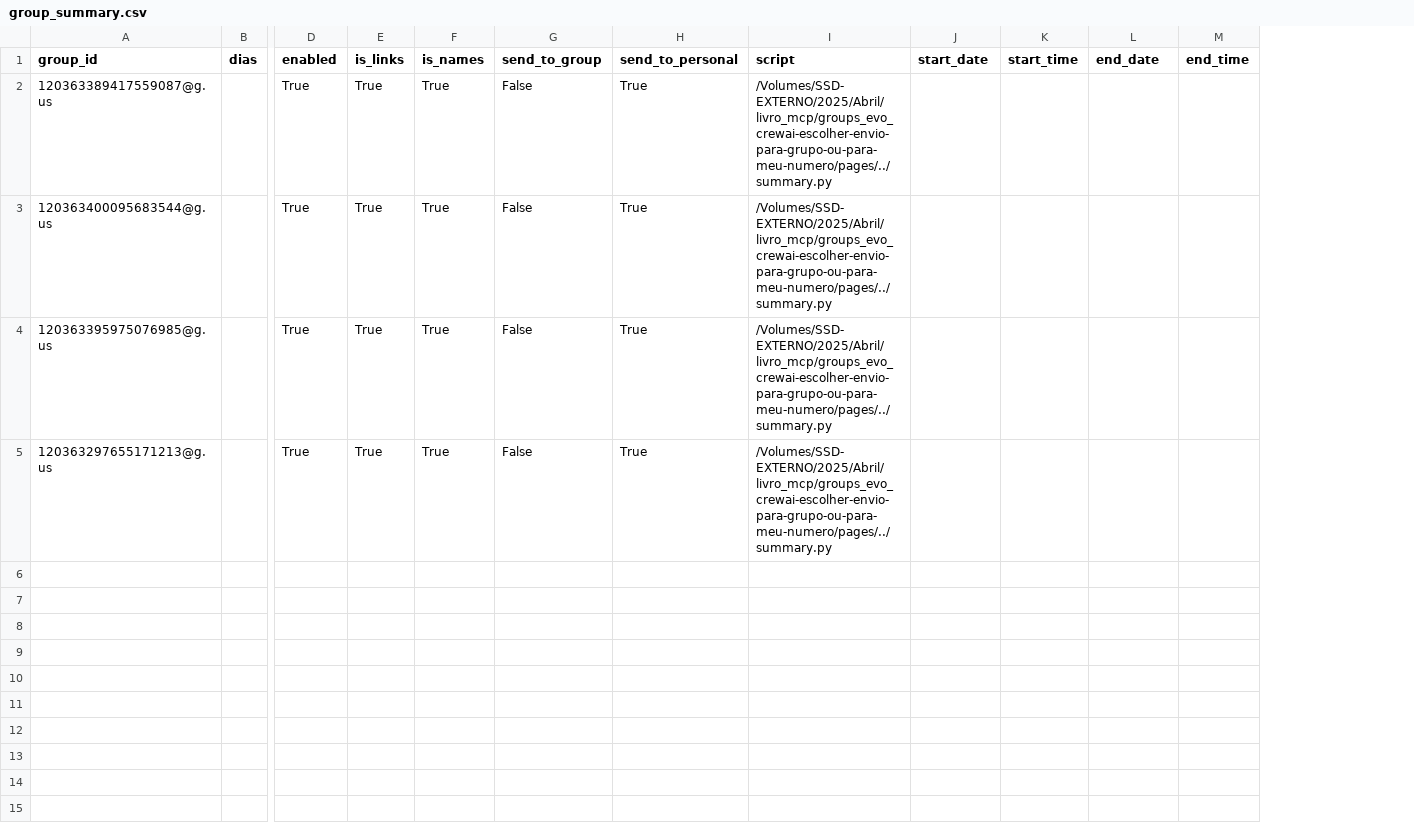
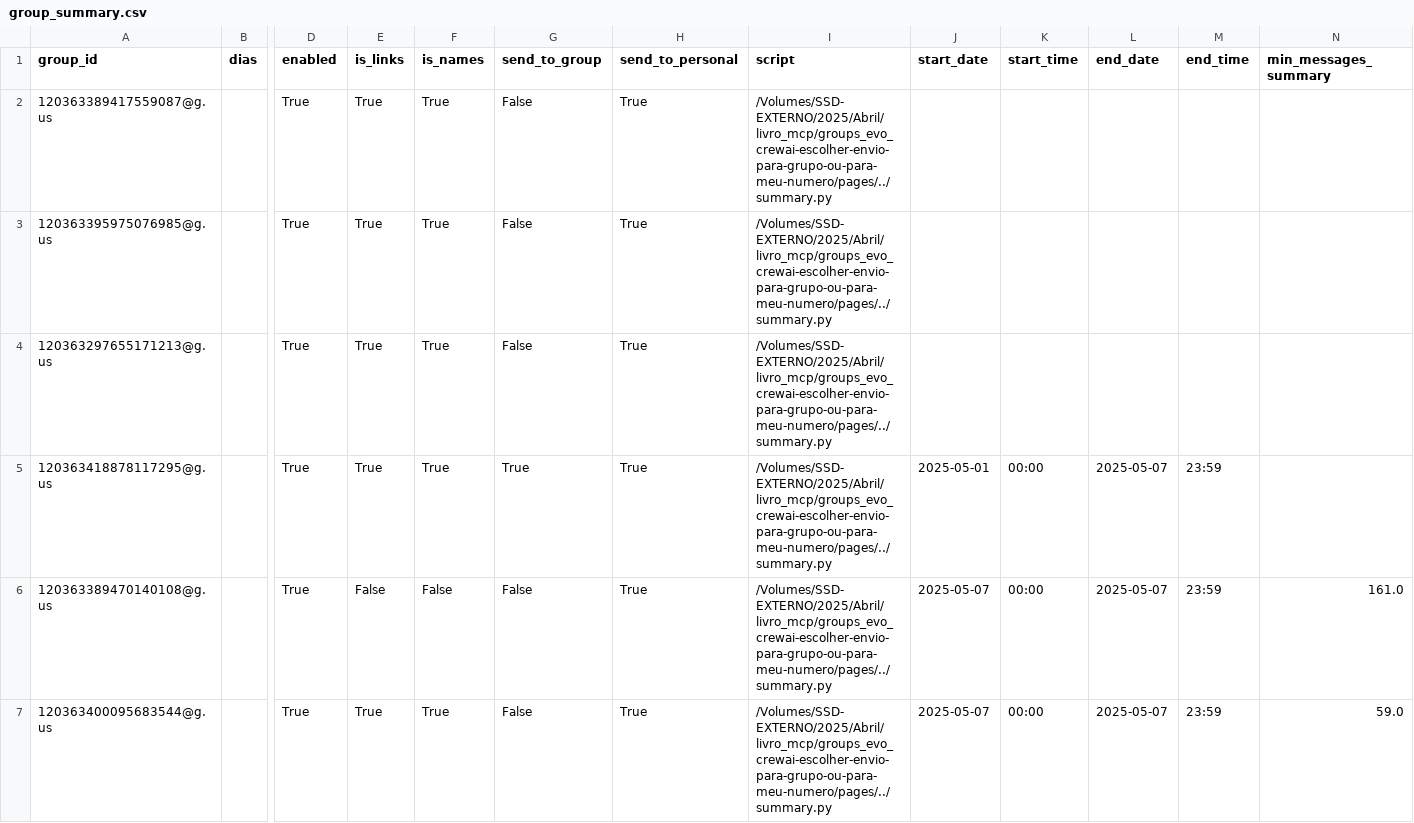
Before and after one commit to GeorgeMyller/groups_evo_crewai-escolher-envio-para-grupo-ou-para-meu-numero, a CSV file: group_summary.csv, drawn as a sheet; only a part is shown, gaps mark what is left out; removed rows and columns are numbered as before the commit, all else as after; rows hold the shown columns only; the diff names each change by its address in the sheet, - before the commit and + after, or states it on an @@ line.

Commit message:
Adds minimum message threshold for summary generation
Introduces a configuration option to specify the minimum number of messages required in a group within the summary period before a summary is generated.

This prevents generating summaries for groups with low activity, saving resources and providing more relevant summaries.

The minimum threshold is stored in the group configuration and checked in the summary generation script. A UI element is added to the Portuguese configuration page to manage this setting.

```diff
--- a/group_summary.csv
+++ b/group_summary.csv
+column N (min_messages_summary), empty
-row 3: 120363400095683544@g.us |  | True | True | True | False | True | /Volumes/SSD-EXTERNO/2025/Abril/livro_mcp/groups_evo_crewai-escolher-envio-para-grupo-ou-para-meu-numero/pages/../summary.py
+row 5: 120363418878117295@g.us |  | True | True | True | True | True | /Volumes/SSD-EXTERNO/2025/Abril/livro_mcp/groups_evo_crewai-escolher-envio-para-grupo-ou-para-meu-numero/pages/../summary.py | 2025-05-01 | 00:00 | 2025-05-07 | 23:59
+row 6: 120363389470140108@g.us |  | True | False | False | False | True | /Volumes/SSD-EXTERNO/2025/Abril/livro_mcp/groups_evo_crewai-escolher-envio-para-grupo-ou-para-meu-numero/pages/../summary.py | 2025-05-07 | 00:00 | 2025-05-07 | 23:59 | 161.0
+row 7: 120363400095683544@g.us |  | True | True | True | False | True | /Volumes/SSD-EXTERNO/2025/Abril/livro_mcp/groups_evo_crewai-escolher-envio-para-grupo-ou-para-meu-numero/pages/../summary.py | 2025-05-07 | 00:00 | 2025-05-07 | 23:59 | 59.0
```
Also changed, not shown: 6 other files.
